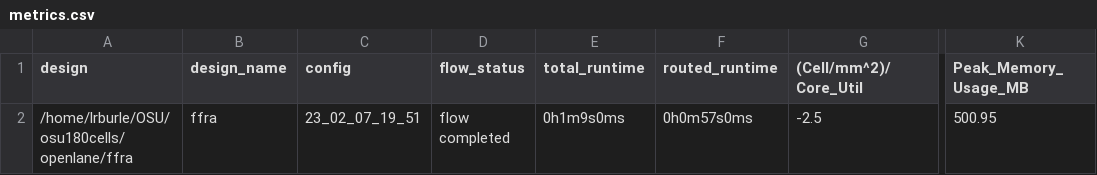
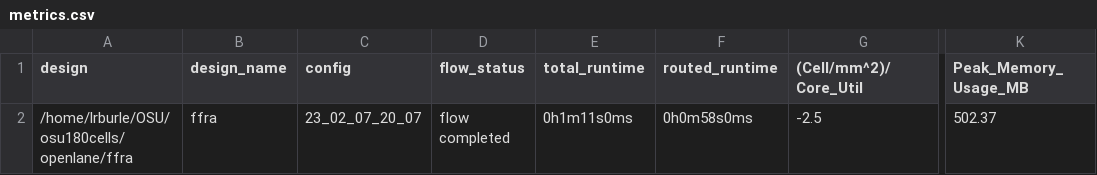
Before and after one commit to BrettMathis/osu180cells, a CSV file: signoff/ffra/metrics.csv, drawn as a sheet; only a part is shown, gaps mark what is left out; the diff names each change by its address in the sheet, - before the commit and + after, or states it on an @@ line.

```diff
--- a/signoff/ffra/metrics.csv
+++ b/signoff/ffra/metrics.csv
-C2 (config): 23_02_07_19_51
+C2 (config): 23_02_07_20_07
-E2 (total_runtime): 0h1m9s0ms
+E2 (total_runtime): 0h1m11s0ms
-F2 (routed_runtime): 0h0m57s0ms
+F2 (routed_runtime): 0h0m58s0ms
-K2 (Peak_Memory_Usage_MB): 500.95
+K2 (Peak_Memory_Usage_MB): 502.37
```
Also changed, not shown: signoff/ffra_wrapper/metrics.csv, 14 other files.
